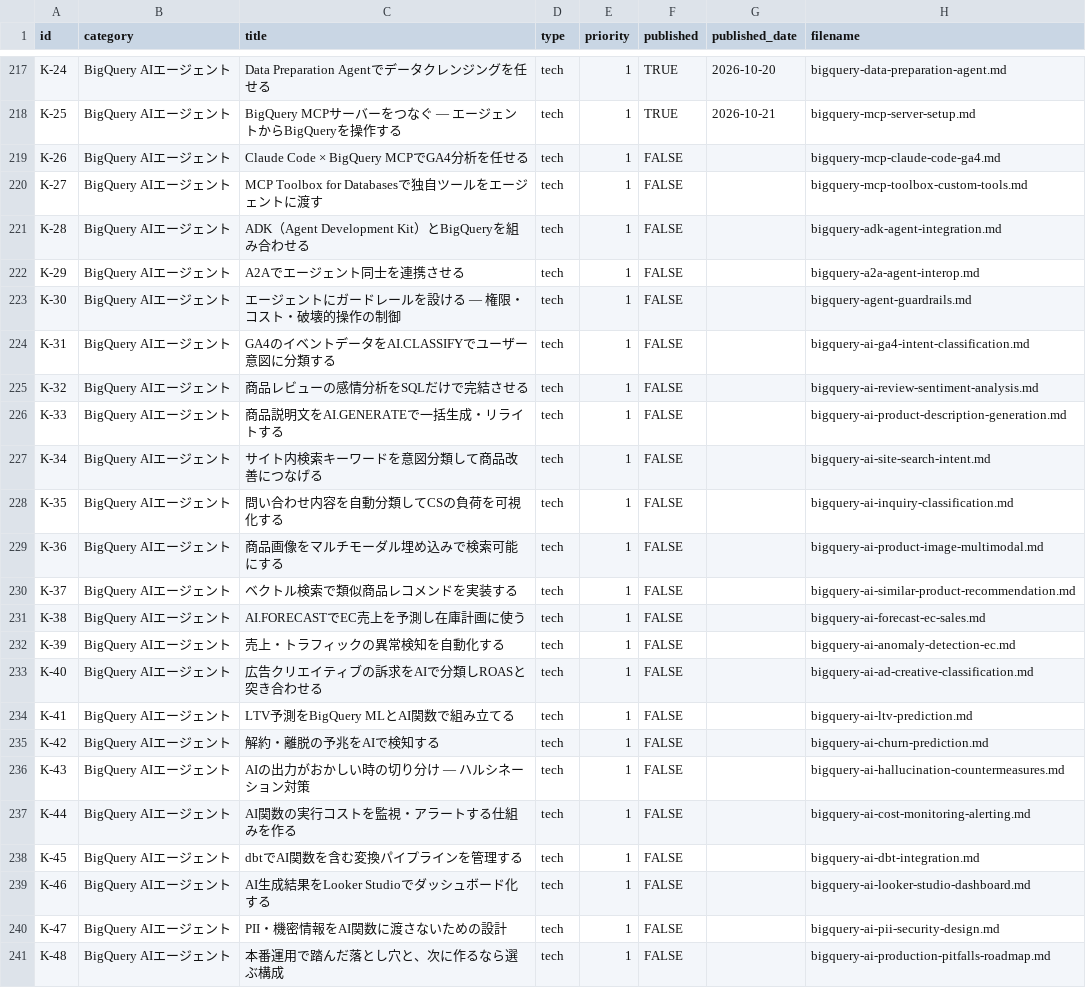
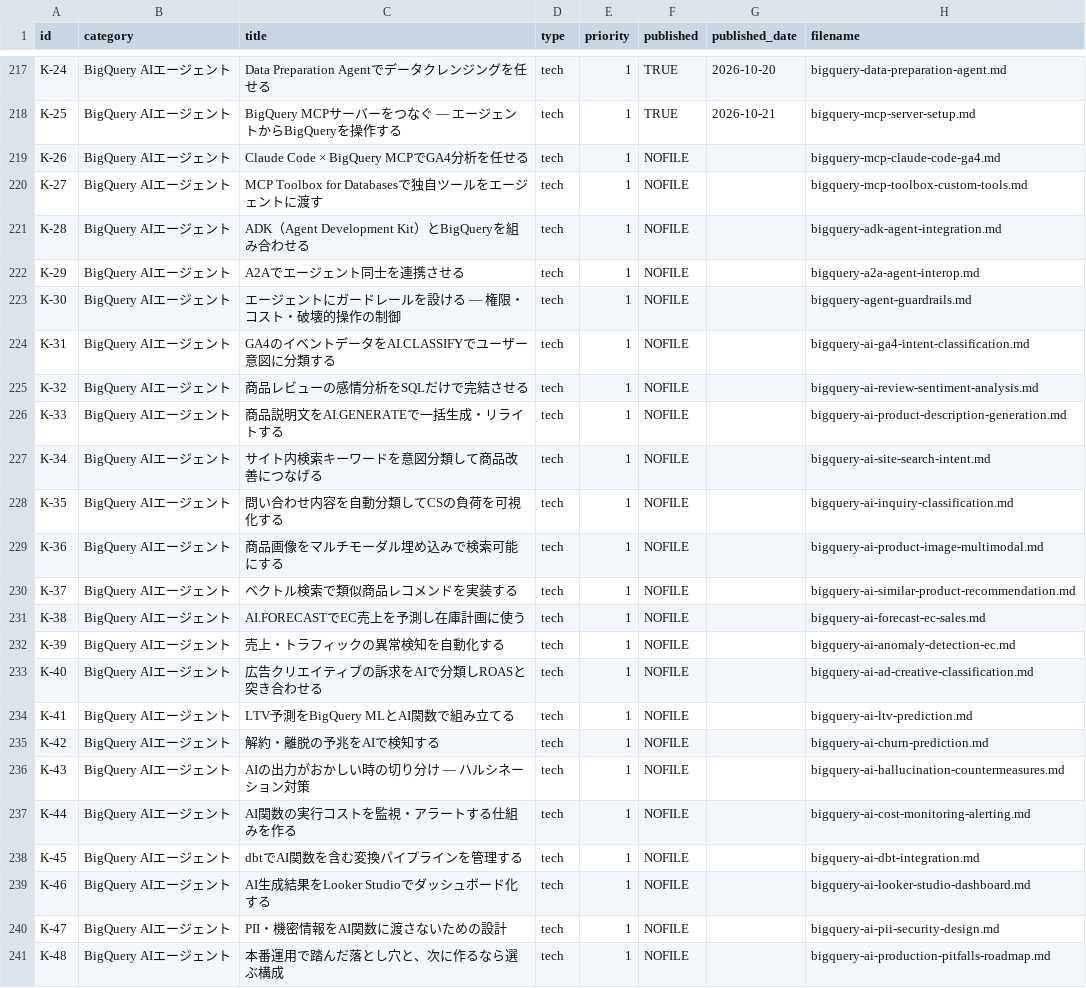
Before and after one commit to sekitokyogenome-svg/zenn-content, a CSV file: themes.csv, drawn as a sheet; only a part is shown, gaps mark what is left out.

```diff
--- a/themes.csv
+++ b/themes.csv
@@ -218,24 +218,24 @@ K-24,BigQuery AIエージェント,Data Preparation Agentでデータクレン
 K-25,BigQuery AIエージェント,BigQuery MCPサーバーをつなぐ — エージェントからBigQueryを操作する,tech,1,TRUE,2026-10-21,bigquery-mcp-server-setup.md
-K-26,BigQuery AIエージェント,Claude Code × BigQuery MCPでGA4分析を任せる,tech,1,FALSE,,bigquery-mcp-claude-code-ga4.md
-K-27,BigQuery AIエージェント,MCP Toolbox for Databasesで独自ツールをエージェントに渡す,tech,1,FALSE,,bigquery-mcp-toolbox-custom-tools.md
-K-28,BigQuery AIエージェント,ADK（Agent Development Kit）とBigQueryを組み合わせる,tech,1,FALSE,,bigquery-adk-agent-integration.md
-K-29,BigQuery AIエージェント,A2Aでエージェント同士を連携させる,tech,1,FALSE,,bigquery-a2a-agent-interop.md
-K-30,BigQuery AIエージェント,エージェントにガードレールを設ける — 権限・コスト・破壊的操作の制御,tech,1,FALSE,,bigquery-agent-guardrails.md
-K-31,BigQuery AIエージェント,GA4のイベントデータをAI.CLASSIFYでユーザー意図に分類する,tech,1,FALSE,,bigquery-ai-ga4-intent-classification.md
-K-32,BigQuery AIエージェント,商品レビューの感情分析をSQLだけで完結させる,tech,1,FALSE,,bigquery-ai-review-sentiment-analysis.md
-K-33,BigQuery AIエージェント,商品説明文をAI.GENERATEで一括生成・リライトする,tech,1,FALSE,,bigquery-ai-product-description-generation.md
-K-34,BigQuery AIエージェント,サイト内検索キーワードを意図分類して商品改善につなげる,tech,1,FALSE,,bigquery-ai-site-search-intent.md
-K-35,BigQuery AIエージェント,問い合わせ内容を自動分類してCSの負荷を可視化する,tech,1,FALSE,,bigquery-ai-inquiry-classification.md
-K-36,BigQuery AIエージェント,商品画像をマルチモーダル埋め込みで検索可能にする,tech,1,FALSE,,bigquery-ai-product-image-multimodal.md
-K-37,BigQuery AIエージェント,ベクトル検索で類似商品レコメンドを実装する,tech,1,FALSE,,bigquery-ai-similar-product-recommendation.md
-K-38,BigQuery AIエージェント,AI.FORECASTでEC売上を予測し在庫計画に使う,tech,1,FALSE,,bigquery-ai-forecast-ec-sales.md
-K-39,BigQuery AIエージェント,売上・トラフィックの異常検知を自動化する,tech,1,FALSE,,bigquery-ai-anomaly-detection-ec.md
-K-40,BigQuery AIエージェント,広告クリエイティブの訴求をAIで分類しROASと突き合わせる,tech,1,FALSE,,bigquery-ai-ad-creative-classification.md
-K-41,BigQuery AIエージェント,LTV予測をBigQuery MLとAI関数で組み立てる,tech,1,FALSE,,bigquery-ai-ltv-prediction.md
-K-42,BigQuery AIエージェント,解約・離脱の予兆をAIで検知する,tech,1,FALSE,,bigquery-ai-churn-prediction.md
-K-43,BigQuery AIエージェント,AIの出力がおかしい時の切り分け — ハルシネーション対策,tech,1,FALSE,,bigquery-ai-hallucination-countermeasures.md
-K-44,BigQuery AIエージェント,AI関数の実行コストを監視・アラートする仕組みを作る,tech,1,FALSE,,bigquery-ai-cost-monitoring-alerting.md
-K-45,BigQuery AIエージェント,dbtでAI関数を含む変換パイプラインを管理する,tech,1,FALSE,,bigquery-ai-dbt-integration.md
-K-46,BigQuery AIエージェント,AI生成結果をLooker Studioでダッシュボード化する,tech,1,FALSE,,bigquery-ai-looker-studio-dashboard.md
-K-47,BigQuery AIエージェント,PII・機密情報をAI関数に渡さないための設計,tech,1,FALSE,,bigquery-ai-pii-security-design.md
-K-48,BigQuery AIエージェント,本番運用で踏んだ落とし穴と、次に作るなら選ぶ構成,tech,1,FALSE,,bigquery-ai-production-pitfalls-roadmap.md
+K-26,BigQuery AIエージェント,Claude Code × BigQuery MCPでGA4分析を任せる,tech,1,NOFILE,,bigquery-mcp-claude-code-ga4.md
+K-27,BigQuery AIエージェント,MCP Toolbox for Databasesで独自ツールをエージェントに渡す,tech,1,NOFILE,,bigquery-mcp-toolbox-custom-tools.md
+K-28,BigQuery AIエージェント,ADK（Agent Development Kit）とBigQueryを組み合わせる,tech,1,NOFILE,,bigquery-adk-agent-integration.md
+K-29,BigQuery AIエージェント,A2Aでエージェント同士を連携させる,tech,1,NOFILE,,bigquery-a2a-agent-interop.md
+K-30,BigQuery AIエージェント,エージェントにガードレールを設ける — 権限・コスト・破壊的操作の制御,tech,1,NOFILE,,bigquery-agent-guardrails.md
+K-31,BigQuery AIエージェント,GA4のイベントデータをAI.CLASSIFYでユーザー意図に分類する,tech,1,NOFILE,,bigquery-ai-ga4-intent-classification.md
+K-32,BigQuery AIエージェント,商品レビューの感情分析をSQLだけで完結させる,tech,1,NOFILE,,bigquery-ai-review-sentiment-analysis.md
+K-33,BigQuery AIエージェント,商品説明文をAI.GENERATEで一括生成・リライトする,tech,1,NOFILE,,bigquery-ai-product-description-generation.md
+K-34,BigQuery AIエージェント,サイト内検索キーワードを意図分類して商品改善につなげる,tech,1,NOFILE,,bigquery-ai-site-search-intent.md
+K-35,BigQuery AIエージェント,問い合わせ内容を自動分類してCSの負荷を可視化する,tech,1,NOFILE,,bigquery-ai-inquiry-classification.md
+K-36,BigQuery AIエージェント,商品画像をマルチモーダル埋め込みで検索可能にする,tech,1,NOFILE,,bigquery-ai-product-image-multimodal.md
+K-37,BigQuery AIエージェント,ベクトル検索で類似商品レコメンドを実装する,tech,1,NOFILE,,bigquery-ai-similar-product-recommendation.md
+K-38,BigQuery AIエージェント,AI.FORECASTでEC売上を予測し在庫計画に使う,tech,1,NOFILE,,bigquery-ai-forecast-ec-sales.md
+K-39,BigQuery AIエージェント,売上・トラフィックの異常検知を自動化する,tech,1,NOFILE,,bigquery-ai-anomaly-detection-ec.md
+K-40,BigQuery AIエージェント,広告クリエイティブの訴求をAIで分類しROASと突き合わせる,tech,1,NOFILE,,bigquery-ai-ad-creative-classification.md
+K-41,BigQuery AIエージェント,LTV予測をBigQuery MLとAI関数で組み立てる,tech,1,NOFILE,,bigquery-ai-ltv-prediction.md
+K-42,BigQuery AIエージェント,解約・離脱の予兆をAIで検知する,tech,1,NOFILE,,bigquery-ai-churn-prediction.md
+K-43,BigQuery AIエージェント,AIの出力がおかしい時の切り分け — ハルシネーション対策,tech,1,NOFILE,,bigquery-ai-hallucination-countermeasures.md
+K-44,BigQuery AIエージェント,AI関数の実行コストを監視・アラートする仕組みを作る,tech,1,NOFILE,,bigquery-ai-cost-monitoring-alerting.md
+K-45,BigQuery AIエージェント,dbtでAI関数を含む変換パイプラインを管理する,tech,1,NOFILE,,bigquery-ai-dbt-integration.md
+K-46,BigQuery AIエージェント,AI生成結果をLooker Studioでダッシュボード化する,tech,1,NOFILE,,bigquery-ai-looker-studio-dashboard.md
+K-47,BigQuery AIエージェント,PII・機密情報をAI関数に渡さないための設計,tech,1,NOFILE,,bigquery-ai-pii-security-design.md
+K-48,BigQuery AIエージェント,本番運用で踏んだ落とし穴と、次に作るなら選ぶ構成,tech,1,NOFILE,,bigquery-ai-production-pitfalls-roadmap.md
```
